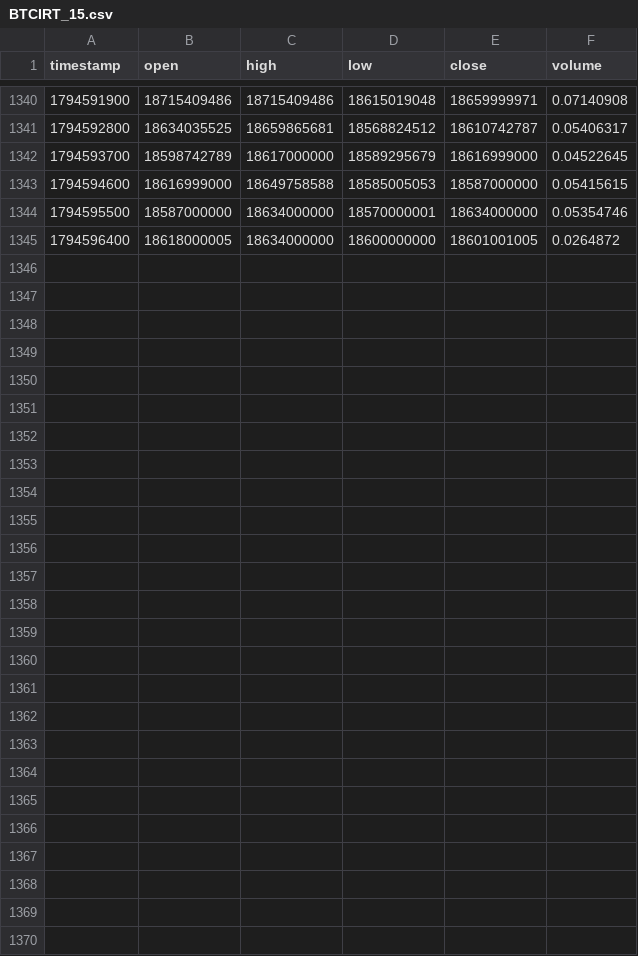
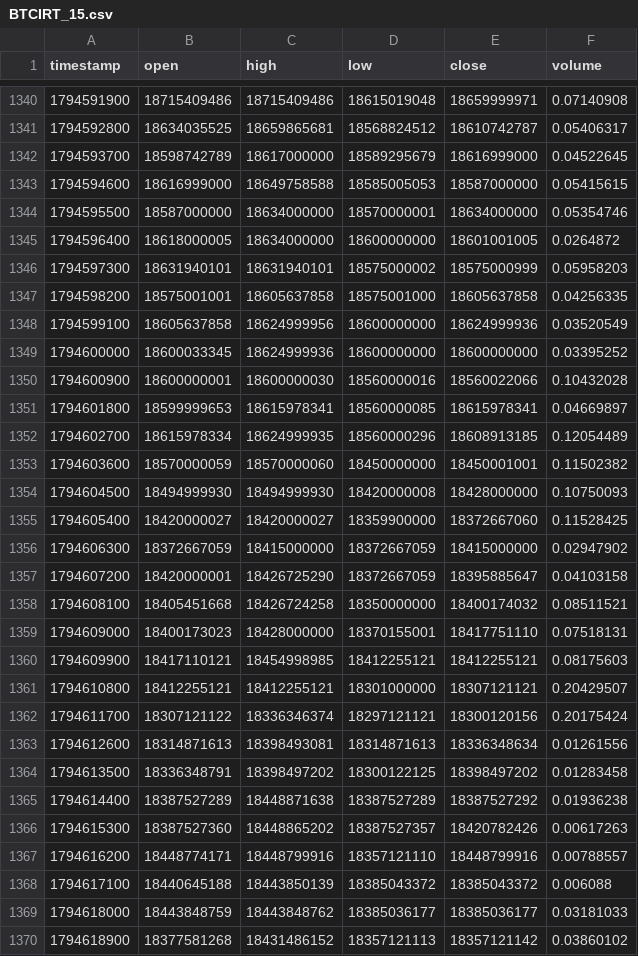
Before and after one commit to raminyaghubi1402-gif/mobile-, a CSV file: data/history/BTCIRT_15.csv, drawn as a sheet; only a part is shown, gaps mark what is left out; the diff names each change by its address in the sheet, - before the commit and + after, or states it on an @@ line.

```diff
--- a/data/history/BTCIRT_15.csv
+++ b/data/history/BTCIRT_15.csv
+row 1346: 1794597300 | 18631940101 | 18631940101 | 18575000002 | 18575000999 | 0.05958203
+row 1347: 1794598200 | 18575001001 | 18605637858 | 18575001000 | 18605637858 | 0.04256335
+row 1348: 1794599100 | 18605637858 | 18624999956 | 18600000000 | 18624999936 | 0.03520549
+row 1349: 1794600000 | 18600033345 | 18624999936 | 18600000000 | 18600000000 | 0.03395252
+row 1350: 1794600900 | 18600000001 | 18600000030 | 18560000016 | 18560022066 | 0.10432028
+row 1351: 1794601800 | 18599999653 | 18615978341 | 18560000085 | 18615978341 | 0.04669897
+row 1352: 1794602700 | 18615978334 | 18624999935 | 18560000296 | 18608913185 | 0.12054489
+row 1353: 1794603600 | 18570000059 | 18570000060 | 18450000000 | 18450001001 | 0.11502382
+row 1354: 1794604500 | 18494999930 | 18494999930 | 18420000008 | 18428000000 | 0.10750093
+row 1355: 1794605400 | 18420000027 | 18420000027 | 18359900000 | 18372667060 | 0.11528425
+row 1356: 1794606300 | 18372667059 | 18415000000 | 18372667059 | 18415000000 | 0.02947902
+row 1357: 1794607200 | 18420000001 | 18426725290 | 18372667059 | 18395885647 | 0.04103158
+row 1358: 1794608100 | 18405451668 | 18426724258 | 18350000000 | 18400174032 | 0.08511521
+row 1359: 1794609000 | 18400173023 | 18428000000 | 18370155001 | 18417751110 | 0.07518131
+row 1360: 1794609900 | 18417110121 | 18454998985 | 18412255121 | 18412255121 | 0.08175603
+row 1361: 1794610800 | 18412255121 | 18412255121 | 18301000000 | 18307121121 | 0.20429507
+row 1362: 1794611700 | 18307121122 | 18336346374 | 18297121121 | 18300120156 | 0.20175424
+row 1363: 1794612600 | 18314871613 | 18398493081 | 18314871613 | 18336348634 | 0.01261556
+row 1364: 1794613500 | 18336348791 | 18398497202 | 18300122125 | 18398497202 | 0.01283458
+row 1365: 1794614400 | 18387527289 | 18448871638 | 18387527289 | 18387527292 | 0.01936238
+row 1366: 1794615300 | 18387527360 | 18448865202 | 18387527357 | 18420782426 | 0.00617263
+row 1367: 1794616200 | 18448774171 | 18448799916 | 18357121110 | 18448799916 | 0.00788557
+row 1368: 1794617100 | 18440645188 | 18443850139 | 18385043372 | 18385043372 | 0.006088
+row 1369: 1794618000 | 18443848759 | 18443848762 | 18385036177 | 18385036177 | 0.03181033
+row 1370: 1794618900 | 18377581268 | 18431486152 | 18357121113 | 18357121142 | 0.03860102
```
Also changed, not shown: data/history/BTCIRT_5.csv, data/history/BTCIRT_60.csv, 7 other files.
